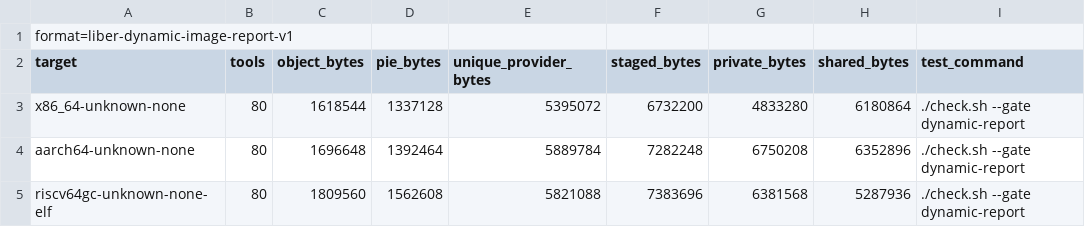
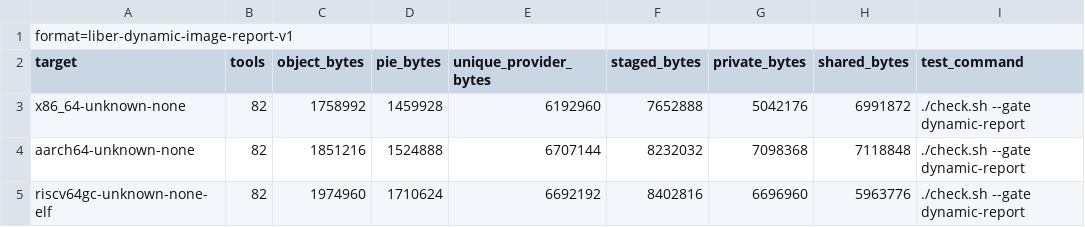
Before and after one commit to libersoft-org/libersystem, a TSV file: docs/DYNAMIC_IMAGE.tsv, drawn as a sheet.

Commit message:
Soft3D interpreter refactor with value types and PCI architecture support

```diff
--- a/docs/DYNAMIC_IMAGE.tsv
+++ b/docs/DYNAMIC_IMAGE.tsv
@@ -2,4 +2,4 @@ format=liber-dynamic-image-report-v1
 target	tools	object_bytes	pie_bytes	unique_provider_bytes	staged_bytes	private_bytes	shared_bytes	test_command
-x86_64-unknown-none	80	1618544	1337128	5395072	6732200	4833280	6180864	./check.sh --gate dynamic-report
-aarch64-unknown-none	80	1696648	1392464	5889784	7282248	6750208	6352896	./check.sh --gate dynamic-report
-riscv64gc-unknown-none-elf	80	1809560	1562608	5821088	7383696	6381568	5287936	./check.sh --gate dynamic-report
+x86_64-unknown-none	82	1758992	1459928	6192960	7652888	5042176	6991872	./check.sh --gate dynamic-report
+aarch64-unknown-none	82	1851216	1524888	6707144	8232032	7098368	7118848	./check.sh --gate dynamic-report
+riscv64gc-unknown-none-elf	82	1974960	1710624	6692192	8402816	6696960	5963776	./check.sh --gate dynamic-report
```
Also changed, not shown: docs/DYNAMIC_WAVES.tsv, 13 other files.
